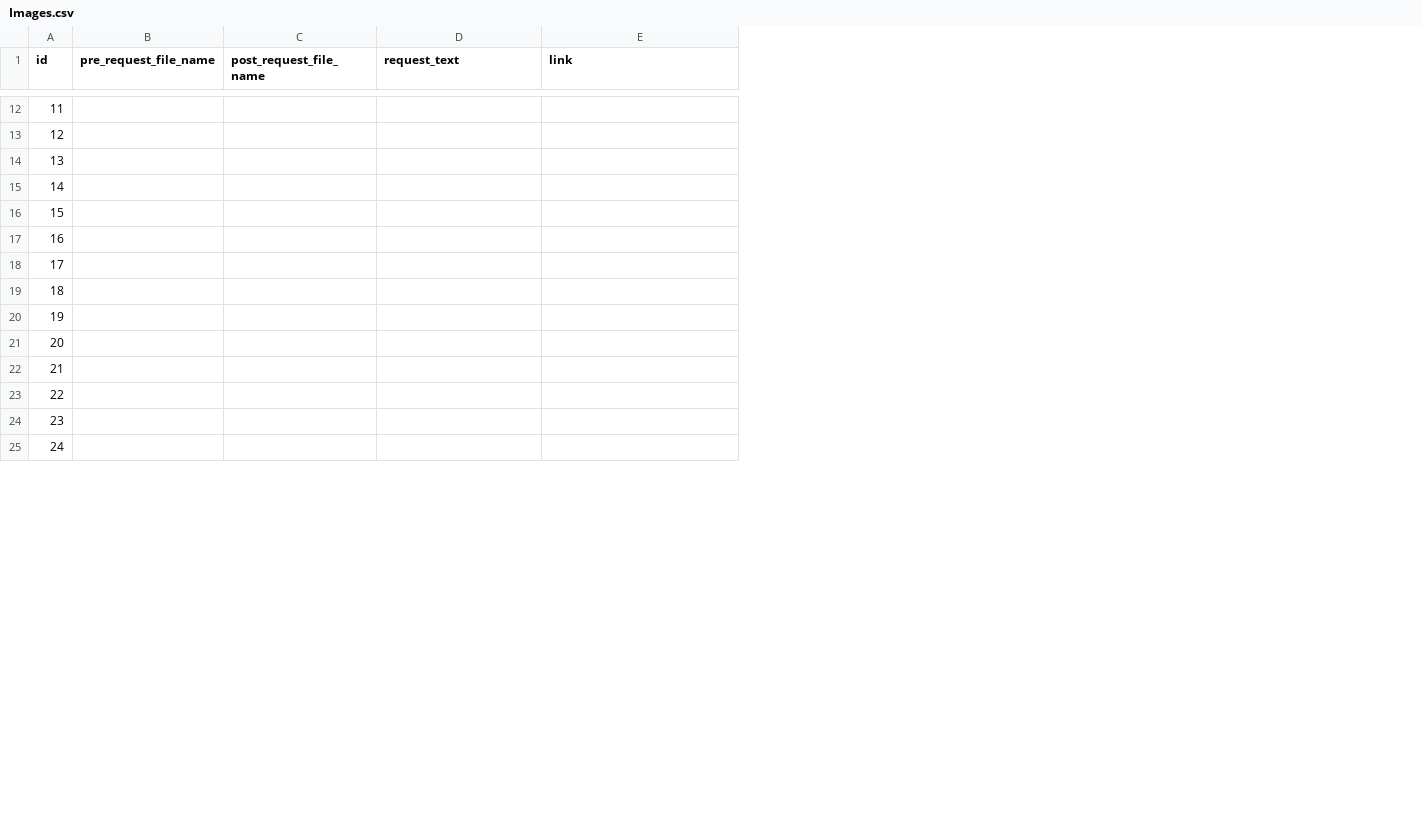
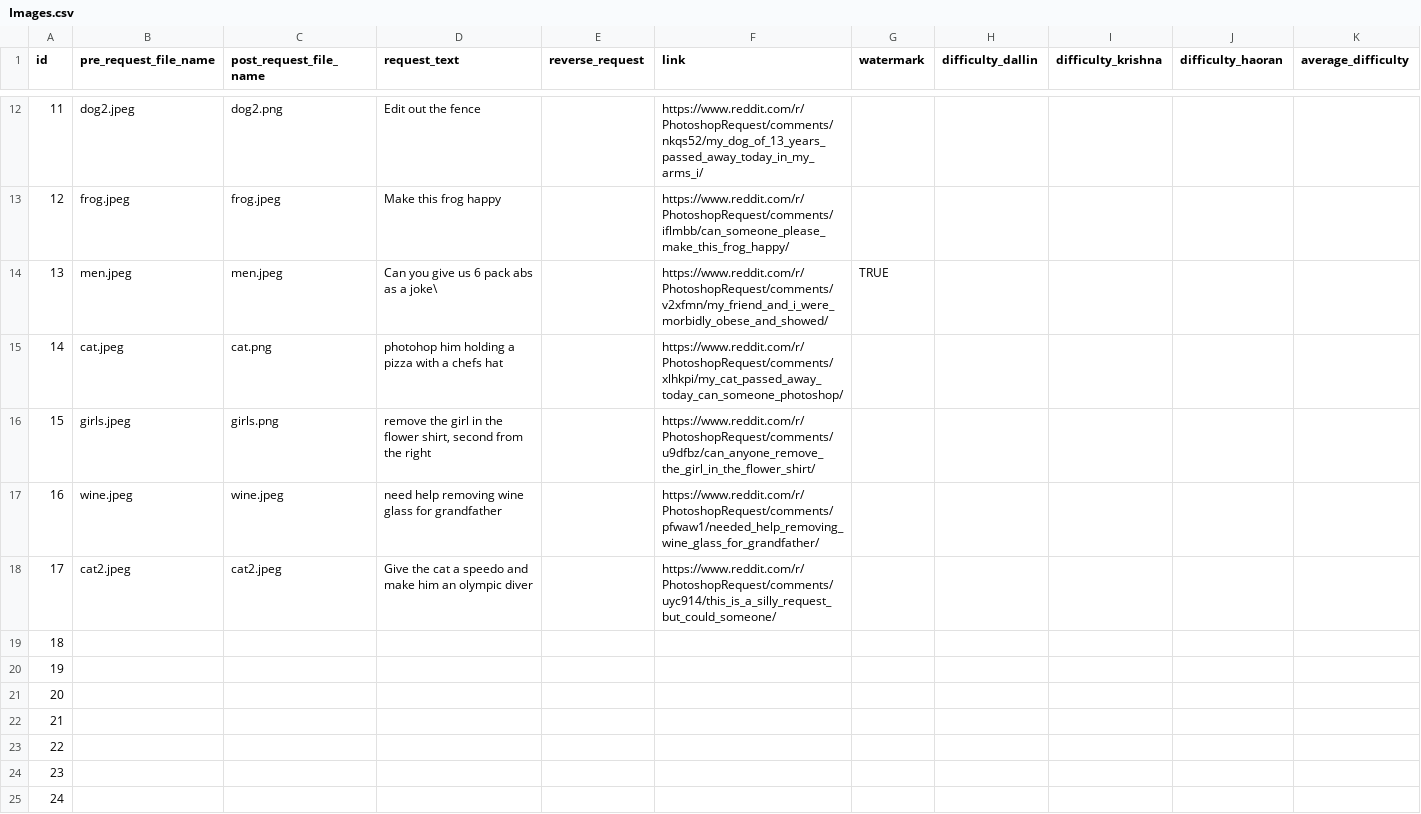
Before and after one commit to dallingordon/640_project, a CSV file: Images.csv, drawn as a sheet; only a part is shown, gaps mark what is left out; addresses are those after the commit; the diff covers the shown part only; the diff names each change by its address in the sheet, - before the commit and + after, or states it on an @@ line.

```diff
--- a/Images.csv
+++ b/Images.csv
+column E (reverse_request), empty
+column G (watermark), row 14: TRUE
+column H (difficulty_dallin), empty
+column I (difficulty_krishna), empty
+column J (difficulty_haoran), empty
+column K (average_difficulty), empty
-B12 (pre_request_file_name): (empty)
+B12 (pre_request_file_name): dog2.jpeg
-C12 (post_request_file_name): (empty)
+C12 (post_request_file_name): dog2.png
-D12 (request_text): (empty)
+D12 (request_text): Edit out the fence
-F12 (link): (empty)
+F12 (link): https://www.reddit.com/r/PhotoshopRequest/comments/nkqs52/my_dog_of_13_years_passed_away_today_in_my_arms_i/
-B13 (pre_request_file_name): (empty)
+B13 (pre_request_file_name): frog.jpeg
-C13 (post_request_file_name): (empty)
+C13 (post_request_file_name): frog.jpeg
-D13 (request_text): (empty)
+D13 (request_text): Make this frog happy
-F13 (link): (empty)
+F13 (link): https://www.reddit.com/r/PhotoshopRequest/comments/iflmbb/can_someone_please_make_this_frog_happy/
-B14 (pre_request_file_name): (empty)
+B14 (pre_request_file_name): men.jpeg
-C14 (post_request_file_name): (empty)
+C14 (post_request_file_name): men.jpeg
-D14 (request_text): (empty)
+D14 (request_text): Can you give us 6 pack abs as a joke\
-F14 (link): (empty)
+F14 (link): https://www.reddit.com/r/PhotoshopRequest/comments/v2xfmn/my_friend_and_i_were_morbidly_obese_and_showed/
-B15 (pre_request_file_name): (empty)
+B15 (pre_request_file_name): cat.jpeg
-C15 (post_request_file_name): (empty)
+C15 (post_request_file_name): cat.png
-D15 (request_text): (empty)
+D15 (request_text): photohop him holding a pizza with a chefs hat
-F15 (link): (empty)
+F15 (link): https://www.reddit.com/r/PhotoshopRequest/comments/xlhkpi/my_cat_passed_away_today_can_someone_photoshop/
-B16 (pre_request_file_name): (empty)
+B16 (pre_request_file_name): girls.jpeg
-C16 (post_request_file_name): (empty)
+C16 (post_request_file_name): girls.png
-D16 (request_text): (empty)
+D16 (request_text): remove the girl in the flower shirt, second from the right
-F16 (link): (empty)
+F16 (link): https://www.reddit.com/r/PhotoshopRequest/comments/u9dfbz/can_anyone_remove_the_girl_in_the_flower_shirt/
-B17 (pre_request_file_name): (empty)
+B17 (pre_request_file_name): wine.jpeg
-C17 (post_request_file_name): (empty)
+C17 (post_request_file_name): wine.jpeg
-D17 (request_text): (empty)
+D17 (request_text): need help removing wine glass for grandfather
-F17 (link): (empty)
+F17 (link): https://www.reddit.com/r/PhotoshopRequest/comments/pfwaw1/needed_help_removing_wine_glass_for_grandfather/
-B18 (pre_request_file_name): (empty)
+B18 (pre_request_file_name): cat2.jpeg
-C18 (post_request_file_name): (empty)
+C18 (post_request_file_name): cat2.jpeg
-D18 (request_text): (empty)
+D18 (request_text): Give the cat a speedo and make him an olympic diver
-F18 (link): (empty)
+F18 (link): https://www.reddit.com/r/PhotoshopRequest/comments/uyc914/this_is_a_silly_request_but_could_someone/
```
Also changed, not shown: 23 edited cells elsewhere in this file, 15 other files.
